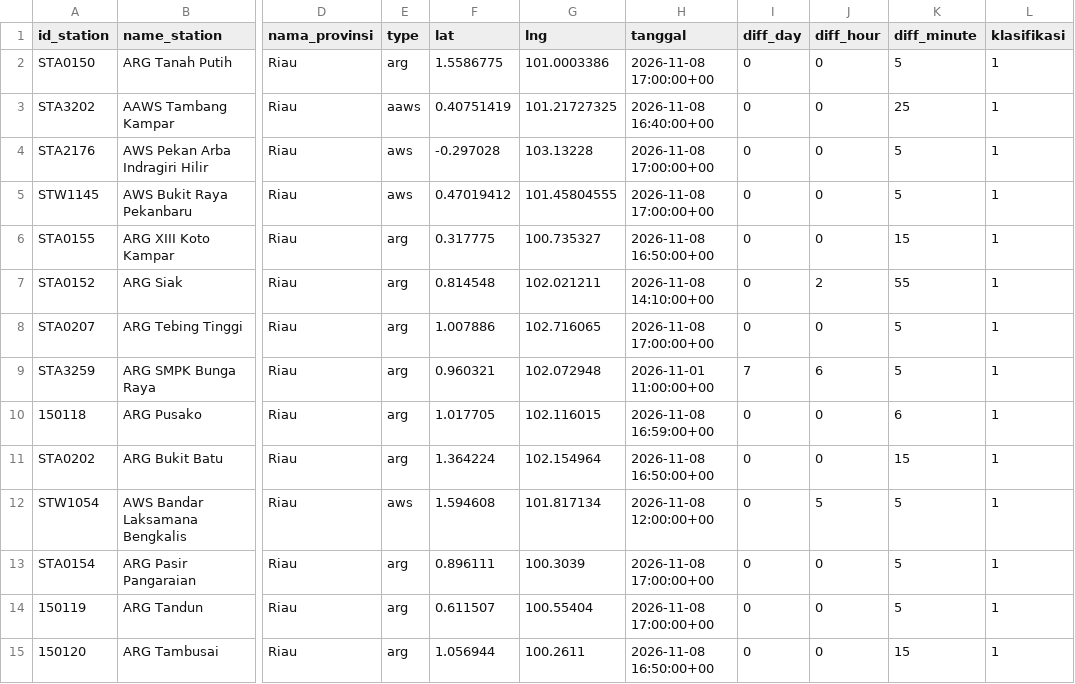
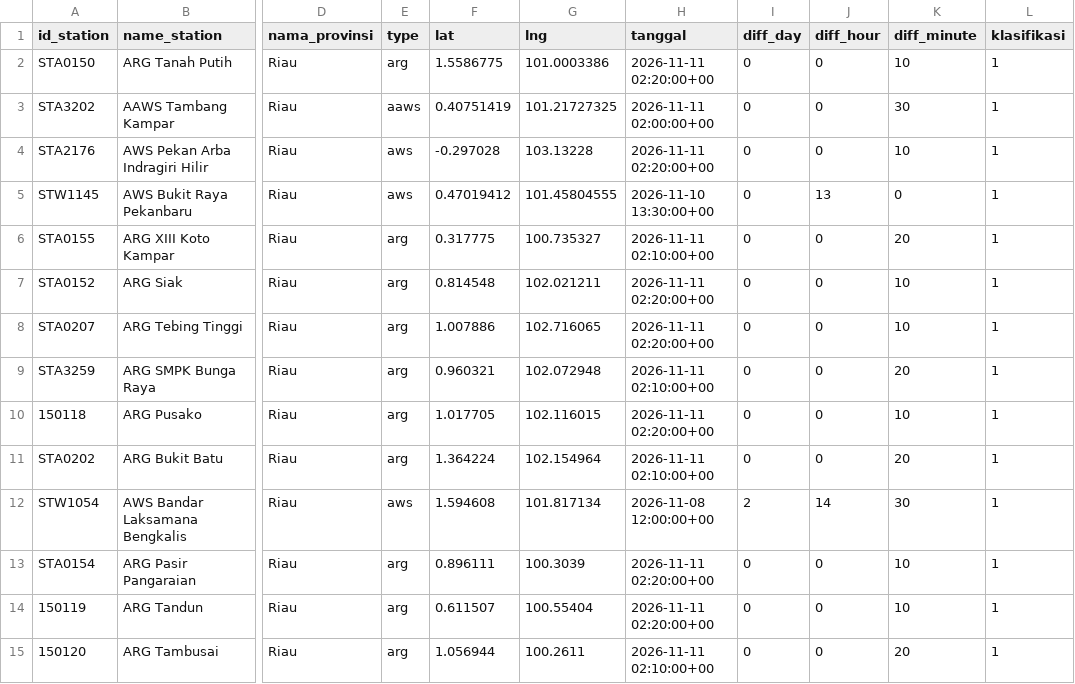
Before and after one commit to dheniel01/Web_Scrapping_BMKG, a CSV file: aws_center_provinsi_riau.csv, drawn as a sheet; only a part is shown, gaps mark what is left out; the diff covers the shown part only; the diff names each change by its address in the sheet, - before the commit and + after, or states it on an @@ line.

```diff
--- a/aws_center_provinsi_riau.csv
+++ b/aws_center_provinsi_riau.csv
-H2 (tanggal): 2026-11-08 17:00:00+00
+H2 (tanggal): 2026-11-11 02:20:00+00
-K2 (diff_minute): 5
+K2 (diff_minute): 10
-H3 (tanggal): 2026-11-08 16:40:00+00
+H3 (tanggal): 2026-11-11 02:00:00+00
-K3 (diff_minute): 25
+K3 (diff_minute): 30
-H4 (tanggal): 2026-11-08 17:00:00+00
+H4 (tanggal): 2026-11-11 02:20:00+00
-K4 (diff_minute): 5
+K4 (diff_minute): 10
-H5 (tanggal): 2026-11-08 17:00:00+00
+H5 (tanggal): 2026-11-10 13:30:00+00
-J5 (diff_hour): 0
+J5 (diff_hour): 13
-K5 (diff_minute): 5
+K5 (diff_minute): 0
-H6 (tanggal): 2026-11-08 16:50:00+00
+H6 (tanggal): 2026-11-11 02:10:00+00
-K6 (diff_minute): 15
+K6 (diff_minute): 20
-H7 (tanggal): 2026-11-08 14:10:00+00
+H7 (tanggal): 2026-11-11 02:20:00+00
-J7 (diff_hour): 2
+J7 (diff_hour): 0
-K7 (diff_minute): 55
+K7 (diff_minute): 10
-H8 (tanggal): 2026-11-08 17:00:00+00
+H8 (tanggal): 2026-11-11 02:20:00+00
-K8 (diff_minute): 5
+K8 (diff_minute): 10
-H9 (tanggal): 2026-11-01 11:00:00+00
+H9 (tanggal): 2026-11-11 02:10:00+00
-I9 (diff_day): 7
+I9 (diff_day): 0
-J9 (diff_hour): 6
+J9 (diff_hour): 0
-K9 (diff_minute): 5
+K9 (diff_minute): 20
-H10 (tanggal): 2026-11-08 16:59:00+00
+H10 (tanggal): 2026-11-11 02:20:00+00
-K10 (diff_minute): 6
+K10 (diff_minute): 10
-H11 (tanggal): 2026-11-08 16:50:00+00
+H11 (tanggal): 2026-11-11 02:10:00+00
-K11 (diff_minute): 15
+K11 (diff_minute): 20
-I12 (diff_day): 0
+I12 (diff_day): 2
-J12 (diff_hour): 5
+J12 (diff_hour): 14
-K12 (diff_minute): 5
+K12 (diff_minute): 30
-H13:H14 (tanggal): 2026-11-08 17:00:00+00
+H13:H14 (tanggal): 2026-11-11 02:20:00+00
-K13:K14 (diff_minute): 5
+K13:K14 (diff_minute): 10
-H15 (tanggal): 2026-11-08 16:50:00+00
+H15 (tanggal): 2026-11-11 02:10:00+00
-K15 (diff_minute): 15
+K15 (diff_minute): 20
```
Also changed, not shown: 48 edited cells elsewhere in this file, simora_station_monitoring.csv, 8 other files.
